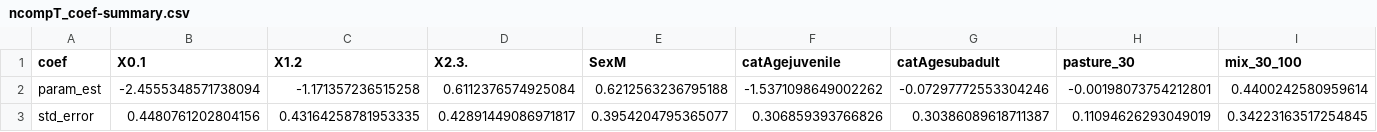
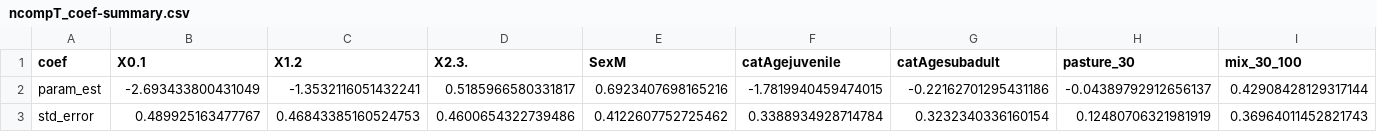
Before and after one commit to s-cunningham/NYFisherRodenticide, a CSV file: results/ncompT_coef-summary.csv, drawn as a sheet; only a part is shown; the diff covers the shown part only; the diff names each change by its address in the sheet, - before the commit and + after, or states it on an @@ line.

```diff
--- a/results/ncompT_coef-summary.csv
+++ b/results/ncompT_coef-summary.csv
-B2 (X0.1): -2.4555348571738094
+B2 (X0.1): -2.693433800431049
-C2 (X1.2): -1.171357236515258
+C2 (X1.2): -1.3532116051432241
-D2 (X2.3.): 0.6112376574925084
+D2 (X2.3.): 0.5185966580331817
-E2 (SexM): 0.6212563236795188
+E2 (SexM): 0.6923407698165216
-F2 (catAgejuvenile): -1.5371098649002262
+F2 (catAgejuvenile): -1.7819940459474015
-G2 (catAgesubadult): -0.07297772553304246
+G2 (catAgesubadult): -0.22162701295431186
-H2 (pasture_30): -0.00198073754212801
+H2 (pasture_30): -0.04389792912656137
-I2 (mix_30_100): 0.4400242580959614
+I2 (mix_30_100): 0.42908428129317144
-B3 (X0.1): 0.4480761202804156
+B3 (X0.1): 0.489925163477767
-C3 (X1.2): 0.43164258781953335
+C3 (X1.2): 0.46843385160524753
-D3 (X2.3.): 0.42891449086971817
+D3 (X2.3.): 0.4600654322739486
-E3 (SexM): 0.3954204795365077
+E3 (SexM): 0.4122607752725462
-F3 (catAgejuvenile): 0.306859393766826
+F3 (catAgejuvenile): 0.3388934928714784
-G3 (catAgesubadult): 0.30386089618711387
+G3 (catAgesubadult): 0.3232340336160154
-H3 (pasture_30): 0.11094626293049019
+H3 (pasture_30): 0.12480706321981919
-I3 (mix_30_100): 0.34223163517254845
+I3 (mix_30_100): 0.36964011452821743
```
Also changed, not shown: 39 edited cells elsewhere in this file, 2 other files.
